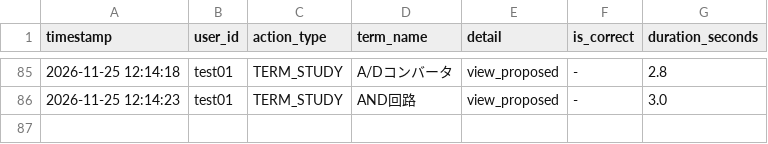
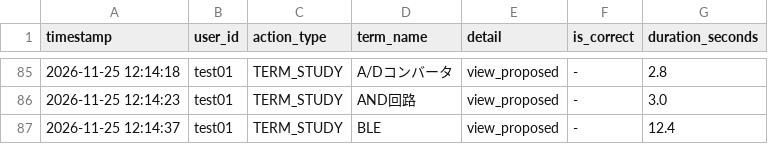
Before and after one commit to SakuSaku0705/de-ta-base, a CSV file: experiment_logs.csv, drawn as a sheet; only a part is shown, gaps mark what is left out.

Commit message:
log: test01 - TERM_STUDY (BLE)

```diff
--- a/experiment_logs.csv
+++ b/experiment_logs.csv
@@ -86 +86,2 @@ timestamp,user_id,action_type,term_name,detail,is_correct,duration_seconds
 "2026-11-25 12:14:23","test01","TERM_STUDY","AND回路","view_proposed","-",3.0
+"2026-11-25 12:14:37","test01","TERM_STUDY","BLE","view_proposed","-",12.4
```
